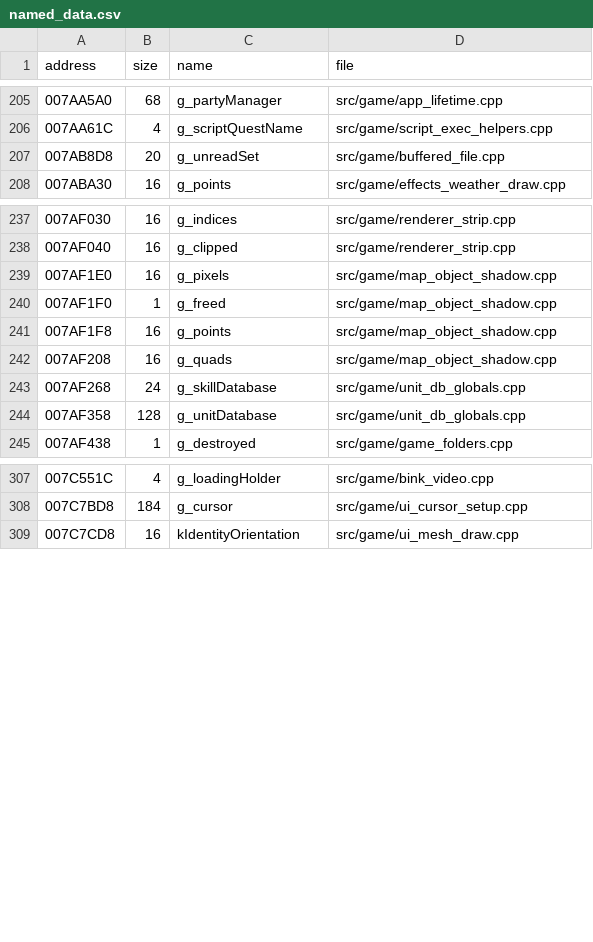
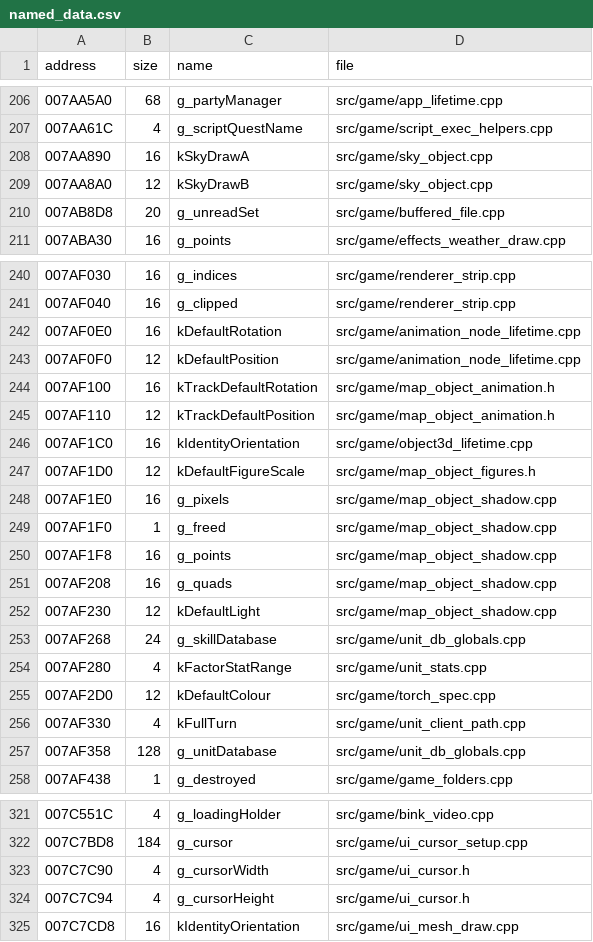
Before and after one commit to DoctorGester/ei-rebuild, a CSV file: config/named_data.csv, drawn as a sheet; only a part is shown, gaps mark what is left out; the diff covers the shown part only.

```diff
--- a/config/named_data.csv
+++ b/config/named_data.csv
@@ -206,2 +207,4 @@ address,size,name,file
 007AA61C,4,g_scriptQuestName,src/game/script_exec_helpers.cpp
+007AA890,16,kSkyDrawA,src/game/sky_object.cpp
+007AA8A0,12,kSkyDrawB,src/game/sky_object.cpp
 007AB8D8,20,g_unreadSet,src/game/buffered_file.cpp
@@ -238,2 +241,8 @@ address,size,name,file
 007AF040,16,g_clipped,src/game/renderer_strip.cpp
+007AF0E0,16,kDefaultRotation,src/game/animation_node_lifetime.cpp
+007AF0F0,12,kDefaultPosition,src/game/animation_node_lifetime.cpp
+007AF100,16,kTrackDefaultRotation,src/game/map_object_animation.h
+007AF110,12,kTrackDefaultPosition,src/game/map_object_animation.h
+007AF1C0,16,kIdentityOrientation,src/game/object3d_lifetime.cpp
+007AF1D0,12,kDefaultFigureScale,src/game/map_object_figures.h
 007AF1E0,16,g_pixels,src/game/map_object_shadow.cpp
@@ -242,3 +251,7 @@ address,size,name,file
 007AF208,16,g_quads,src/game/map_object_shadow.cpp
+007AF230,12,kDefaultLight,src/game/map_object_shadow.cpp
 007AF268,24,g_skillDatabase,src/game/unit_db_globals.cpp
+007AF280,4,kFactorStatRange,src/game/unit_stats.cpp
+007AF2D0,12,kDefaultColour,src/game/torch_spec.cpp
+007AF330,4,kFullTurn,src/game/unit_client_path.cpp
 007AF358,128,g_unitDatabase,src/game/unit_db_globals.cpp
@@ -308,2 +322,4 @@ address,size,name,file
 007C7BD8,184,g_cursor,src/game/ui_cursor_setup.cpp
+007C7C90,4,g_cursorWidth,src/game/ui_cursor.h
+007C7C94,4,g_cursorHeight,src/game/ui_cursor.h
 007C7CD8,16,kIdentityOrientation,src/game/ui_mesh_draw.cpp
```
Also changed, not shown: 2 added rows elsewhere in this file, 27 other files.
